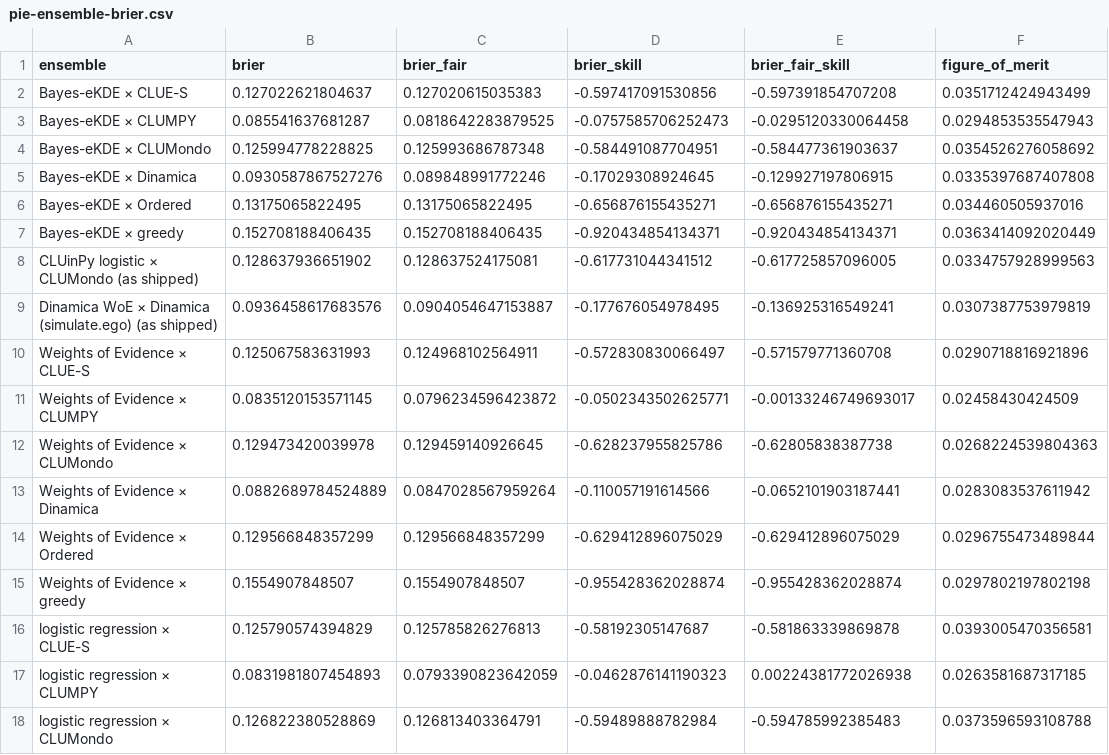
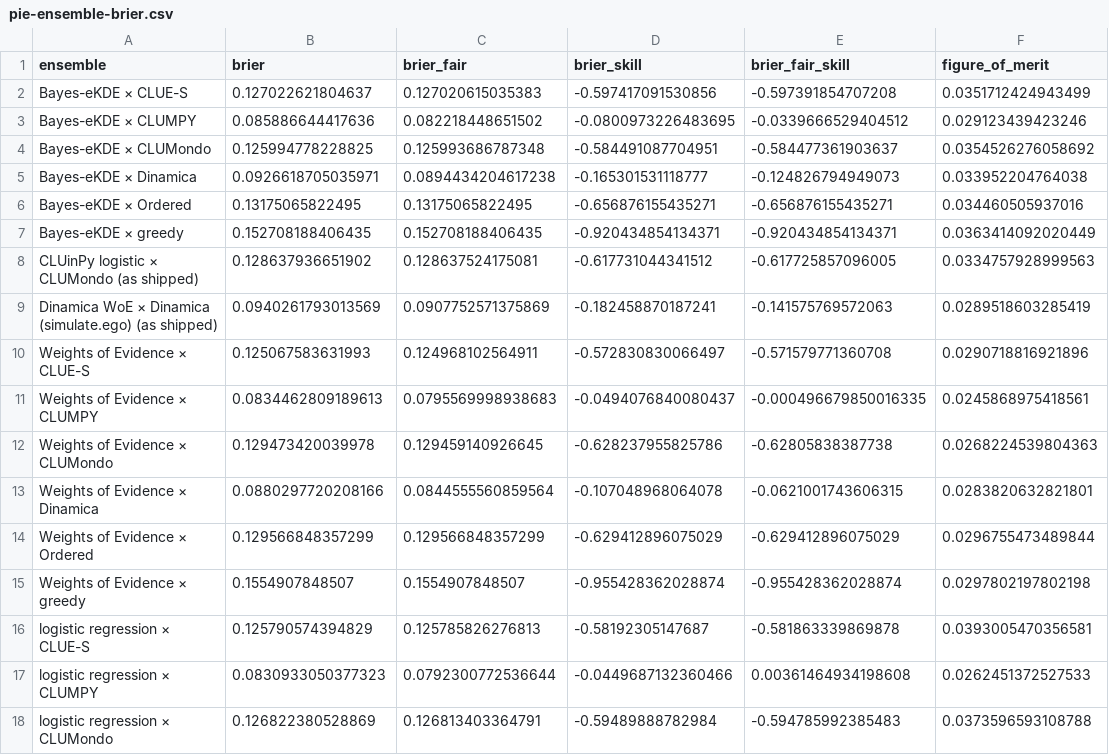
Before and after one commit to mmyrte/evoland-experiments, a CSV file: 2026-09-model-comparison/figures/pie-ensemble-brier.csv, drawn as a sheet; only a part is shown; the diff covers the shown part only.

```diff
--- a/2026-09-model-comparison/figures/pie-ensemble-brier.csv
+++ b/2026-09-model-comparison/figures/pie-ensemble-brier.csv
@@ -2,5 +2,5 @@ ensemble,brier,brier_fair,brier_skill,brier_fair_skill,figure_of_merit
 Bayes-eKDE × CLUE-S,0.127022621804637,0.127020615035383,-0.597417091530856,-0.597391854707208,0.0351712424943499
-Bayes-eKDE × CLUMPY,0.085541637681287,0.0818642283879525,-0.0757585706252473,-0.0295120330064458,0.0294853535547943
+Bayes-eKDE × CLUMPY,0.085886644417636,0.082218448651502,-0.0800973226483695,-0.0339666529404512,0.029123439423246
 Bayes-eKDE × CLUMondo,0.125994778228825,0.125993686787348,-0.584491087704951,-0.584477361903637,0.0354526276058692
-Bayes-eKDE × Dinamica,0.0930587867527276,0.089848991772246,-0.17029308924645,-0.129927197806915,0.0335397687407808
+Bayes-eKDE × Dinamica,0.0926618705035971,0.0894434204617238,-0.165301531118777,-0.124826794949073,0.033952204764038
 Bayes-eKDE × Ordered,0.13175065822495,0.13175065822495,-0.656876155435271,-0.656876155435271,0.034460505937016
@@ -8,7 +8,7 @@ Bayes-eKDE × greedy,0.152708188406435,0.152708188406435,-0.920434854134371,-0.9
 CLUinPy logistic × CLUMondo (as shipped),0.128637936651902,0.128637524175081,-0.617731044341512,-0.617725857096005,0.0334757928999563
-Dinamica WoE × Dinamica (simulate.ego) (as shipped),0.0936458617683576,0.0904054647153887,-0.177676054978495,-0.136925316549241,0.0307387753979819
+Dinamica WoE × Dinamica (simulate.ego) (as shipped),0.0940261793013569,0.0907752571375869,-0.182458870187241,-0.141575769572063,0.0289518603285419
 Weights of Evidence × CLUE-S,0.125067583631993,0.124968102564911,-0.572830830066497,-0.571579771360708,0.0290718816921896
-Weights of Evidence × CLUMPY,0.0835120153571145,0.0796234596423872,-0.0502343502625771,-0.00133246749693017,0.02458430424509
+Weights of Evidence × CLUMPY,0.0834462809189613,0.0795569998938683,-0.0494076840080437,-0.000496679850016335,0.0245868975418561
 Weights of Evidence × CLUMondo,0.129473420039978,0.129459140926645,-0.628237955825786,-0.62805838387738,0.0268224539804363
-Weights of Evidence × Dinamica,0.0882689784524889,0.0847028567959264,-0.110057191614566,-0.0652101903187441,0.0283083537611942
+Weights of Evidence × Dinamica,0.0880297720208166,0.0844555560859564,-0.107048968064078,-0.0621001743606315,0.0283820632821801
 Weights of Evidence × Ordered,0.129566848357299,0.129566848357299,-0.629412896075029,-0.629412896075029,0.0296755473489844
@@ -16,3 +16,3 @@ Weights of Evidence × greedy,0.1554907848507,0.1554907848507,-0.955428362028874
 logistic regression × CLUE-S,0.125790574394829,0.125785826276813,-0.58192305147687,-0.581863339869878,0.0393005470356581
-logistic regression × CLUMPY,0.0831981807454893,0.0793390823642059,-0.0462876141190323,0.00224381772026938,0.0263581687317185
+logistic regression × CLUMPY,0.0830933050377323,0.0792300772536644,-0.0449687132360466,0.00361464934198608,0.0262451372527533
 logistic regression × CLUMondo,0.126822380528869,0.126813403364791,-0.59489888782984,-0.594785992385483,0.0373596593108788
```
Also changed, not shown: 25 edited cells elsewhere in this file, 2026-09-model-comparison/figures/pie-ensemble-summary.csv, 2026-09-model-comparison/figures/pie-fom-by-transition.csv, 8 other files.
